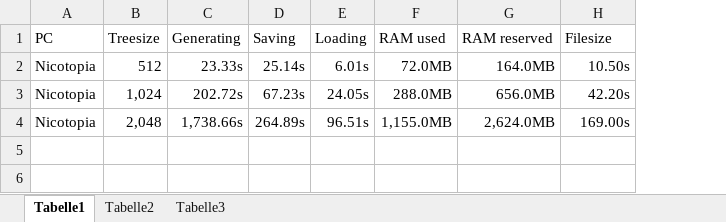
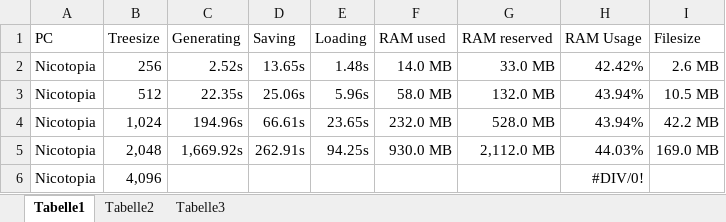
Before and after one commit to nico3000/Geordi, an Excel workbook: Docs/octree_stats.xlsx, sheet Tabelle1, drawn as a sheet; values as stored, in another font and other column widths than the file's, no borders; charts and pictures and table styles not drawn; addresses are those after the commit; the diff names each change by its address in the sheet, - before the commit and + after, or states it on an @@ line.

Commit message:
doc changed

```diff
--- a/Docs/octree_stats.xlsx (sheet Tabelle1)
+++ b/Docs/octree_stats.xlsx (sheet Tabelle1)
+column H (RAM Usage), rows 3-5: 43.94% | 43.94% | 44.03%
+row 2: Nicotopia | 256 | 2.52s | 13.65s | 1.48s | 14.0 MB | 33.0 MB | 42.42% | 2.6 MB
-C3 (Generating): 23.33s
+C3 (Generating): 22.35s
-D3 (Saving): 25.14s
+D3 (Saving): 25.06s
-E3 (Loading): 6.01s
+E3 (Loading): 5.96s
-F3 (RAM used): 72.0MB
+F3 (RAM used): 58.0 MB
-G3 (RAM reserved): 164.0MB
+G3 (RAM reserved): 132.0 MB
-I3 (Filesize): 10.50s
+I3 (Filesize): 10.5 MB
-C4 (Generating): 202.72s
+C4 (Generating): 194.96s
-D4 (Saving): 67.23s
+D4 (Saving): 66.61s
-E4 (Loading): 24.05s
+E4 (Loading): 23.65s
-F4 (RAM used): 288.0MB
+F4 (RAM used): 232.0 MB
-G4 (RAM reserved): 656.0MB
+G4 (RAM reserved): 528.0 MB
-I4 (Filesize): 42.20s
+I4 (Filesize): 42.2 MB
-C5 (Generating): 1,738.66s
+C5 (Generating): 1,669.92s
-D5 (Saving): 264.89s
+D5 (Saving): 262.91s
-E5 (Loading): 96.51s
+E5 (Loading): 94.25s
-F5 (RAM used): 1,155.0MB
+F5 (RAM used): 930.0 MB
-G5 (RAM reserved): 2,624.0MB
+G5 (RAM reserved): 2,112.0 MB
-I5 (Filesize): 169.00s
+I5 (Filesize): 169.0 MB
+row 6: Nicotopia | 4,096 |  |  |  |  |  | #DIV/0!
```
Also changed, not shown: charts or pictures.
